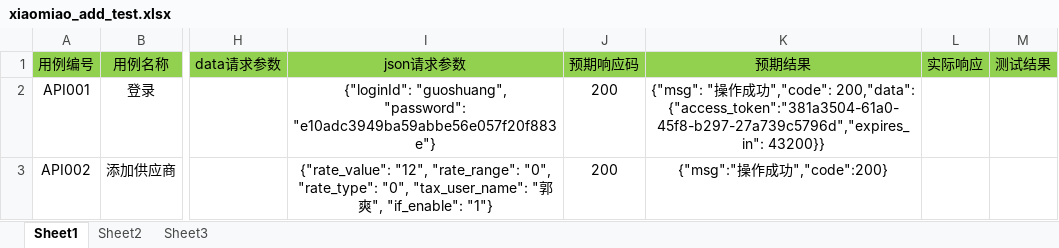
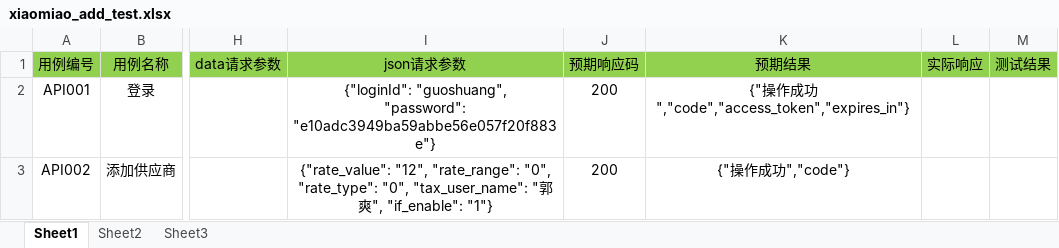
Before and after one commit to lichao8050/pytest, an Excel workbook: excel/xiaomiao_add_test.xlsx, sheet Sheet1, drawn as a sheet; only a part is shown, gaps mark what is left out; values as stored, in another font and other column widths than the file's, no borders; the diff names each change by its address in the sheet, - before the commit and + after, or states it on an @@ line.

```diff
--- a/excel/xiaomiao_add_test.xlsx (sheet Sheet1)
+++ b/excel/xiaomiao_add_test.xlsx (sheet Sheet1)
-K2 (预期结果): {"msg": "操作成功","code": 200,"data": {"access_token":"381a3504-61a0-45f8-b297-27a739c5796d","expires_in": 43200}}
+K2 (预期结果): {"操作成功","code","access_token","expires_in"}
-K3 (预期结果): {"msg":"操作成功","code":200}
+K3 (预期结果): {"操作成功","code"}
```
Also changed, not shown: 5 other files.
